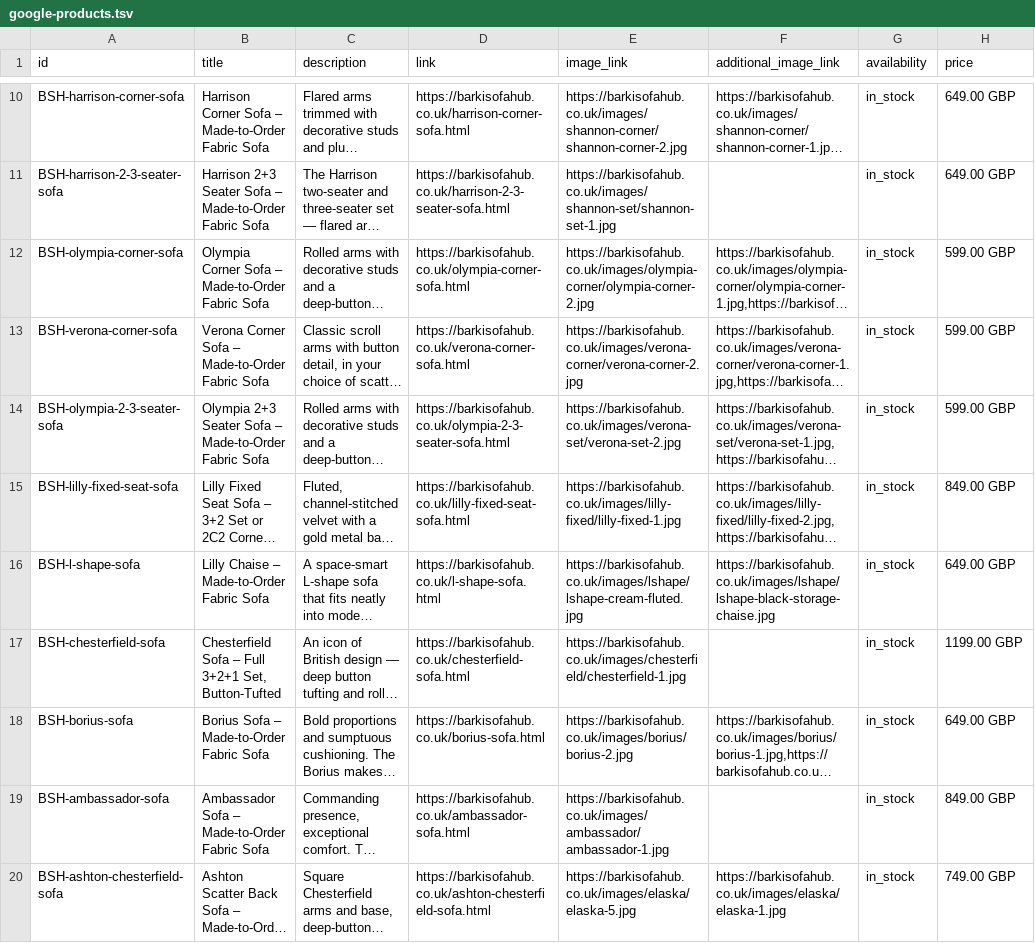
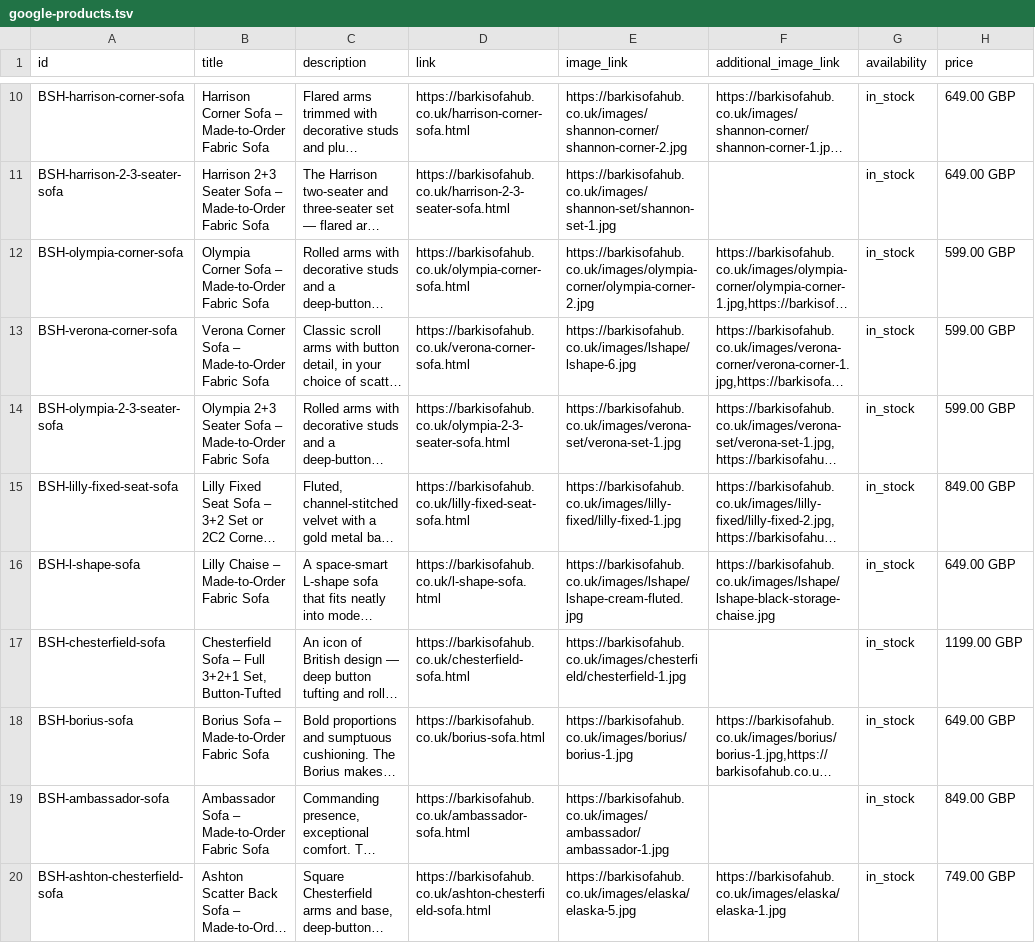
Before and after one commit to anashaseeb4321/Barki-sofa-hub, a TSV file: google-products.tsv, drawn as a sheet; only a part is shown, gaps mark what is left out; long unchanged cells end in …; the diff covers the shown part only; the diff names each change by its address in the sheet, - before the commit and + after, or states it on an @@ line.

```diff
--- a/google-products.tsv
+++ b/google-products.tsv
-E13 (image_link): https://barkisofahub.co.uk/images/verona-corner/verona-corner-2.jpg
+E13 (image_link): https://barkisofahub.co.uk/images/lshape/lshape-6.jpg
-E14 (image_link): https://barkisofahub.co.uk/images/verona-set/verona-set-2.jpg
+E14 (image_link): https://barkisofahub.co.uk/images/verona-set/verona-set-1.jpg
-E18 (image_link): https://barkisofahub.co.uk/images/borius/borius-2.jpg
+E18 (image_link): https://barkisofahub.co.uk/images/borius/borius-1.jpg
```
Also changed, not shown: 7 edited cells elsewhere in this file, 34 other files.
